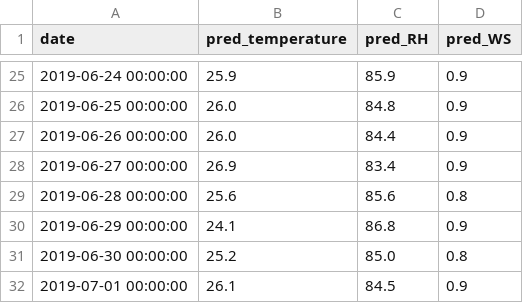
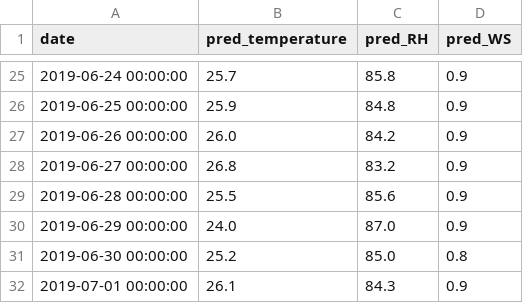
Before and after one commit to Chinyenwu/-FJU, a CSV file: 30天預測/pred_weather.csv, drawn as a sheet; only a part is shown, gaps mark what is left out; the diff covers the shown part only.

```diff
--- a/30天預測/pred_weather.csv
+++ b/30天預測/pred_weather.csv
@@ -25,8 +25,8 @@ date,pred_temperature,pred_RH,pred_WS
-2019-06-24 00:00:00,25.9,85.9,0.9
-2019-06-25 00:00:00,26.0,84.8,0.9
-2019-06-26 00:00:00,26.0,84.4,0.9
-2019-06-27 00:00:00,26.9,83.4,0.9
-2019-06-28 00:00:00,25.6,85.6,0.8
-2019-06-29 00:00:00,24.1,86.8,0.9
+2019-06-24 00:00:00,25.7,85.8,0.9
+2019-06-25 00:00:00,25.9,84.8,0.9
+2019-06-26 00:00:00,26.0,84.2,0.9
+2019-06-27 00:00:00,26.8,83.2,0.9
+2019-06-28 00:00:00,25.5,85.6,0.9
+2019-06-29 00:00:00,24.0,87.0,0.9
 2019-06-30 00:00:00,25.2,85.0,0.8
-2019-07-01 00:00:00,26.1,84.5,0.9
+2019-07-01 00:00:00,26.1,84.3,0.9
```
Also changed, not shown: 33 edited cells elsewhere in this file.
